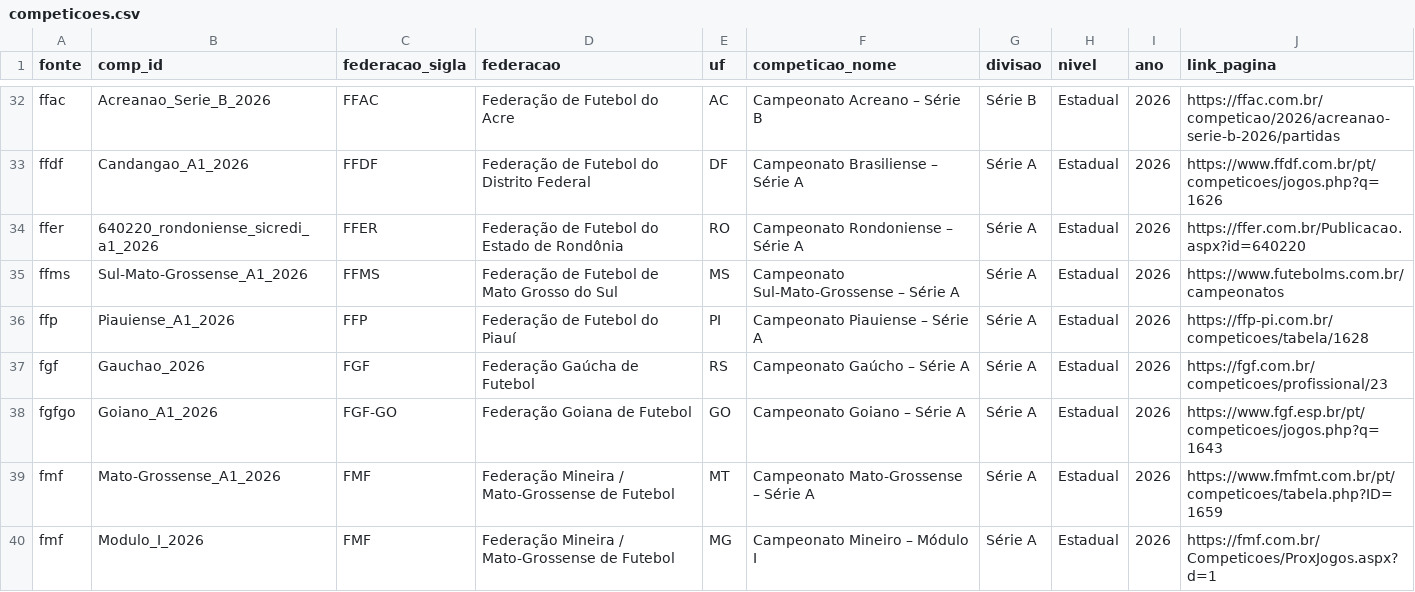
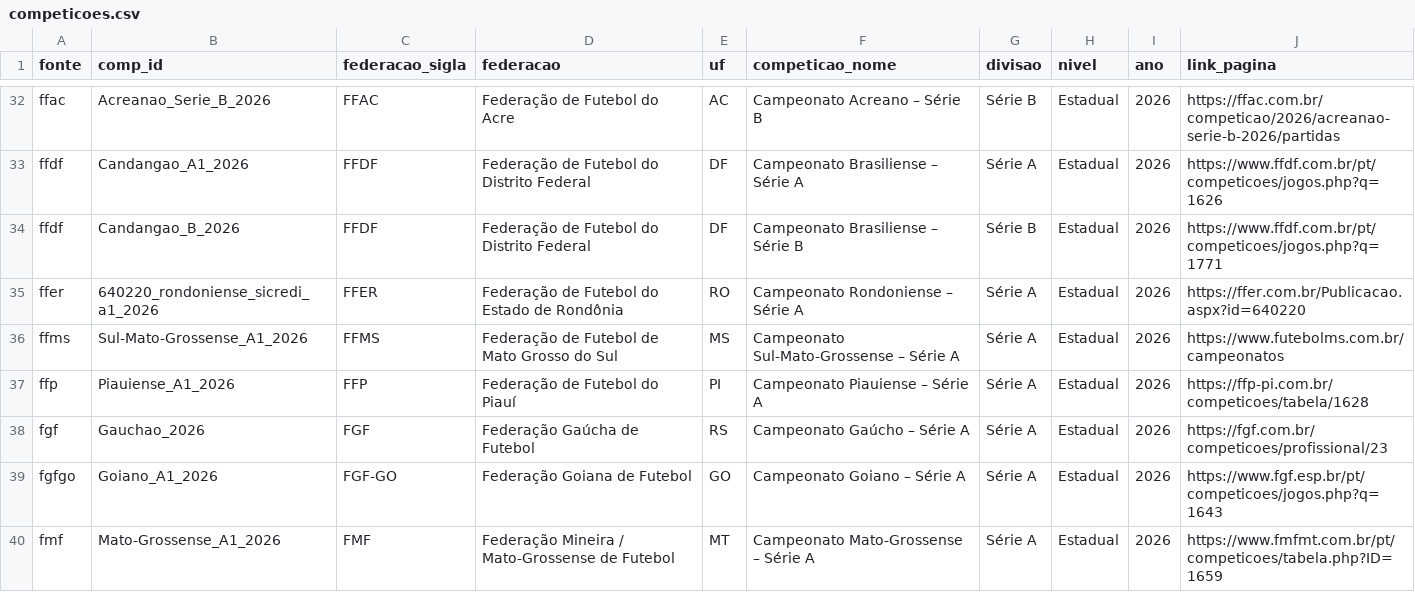
Before and after one commit to gustavaobm-futebol-brasil/jogos2026, a CSV file: data/competicoes.csv, drawn as a sheet; only a part is shown, gaps mark what is left out; the shorter side is filled out with more unchanged rows; the diff names each change by its address in the sheet, - before the commit and + after, or states it on an @@ line.

Commit message:
Dados 12/10/2026: 4674 jogos (+25), 4440 súmulas, 4400 borderôs

```diff
--- a/data/competicoes.csv
+++ b/data/competicoes.csv
+row 34: ffdf | Candangao_B_2026 | FFDF | Federação de Futebol do Distrito Federal | DF | Campeonato Brasiliense – Série B | Série B | Estadual | 2026 | https://www.ffdf.com.br/pt/competicoes/jogos.php?q=1771
```
Also changed, not shown: 2 other files.
